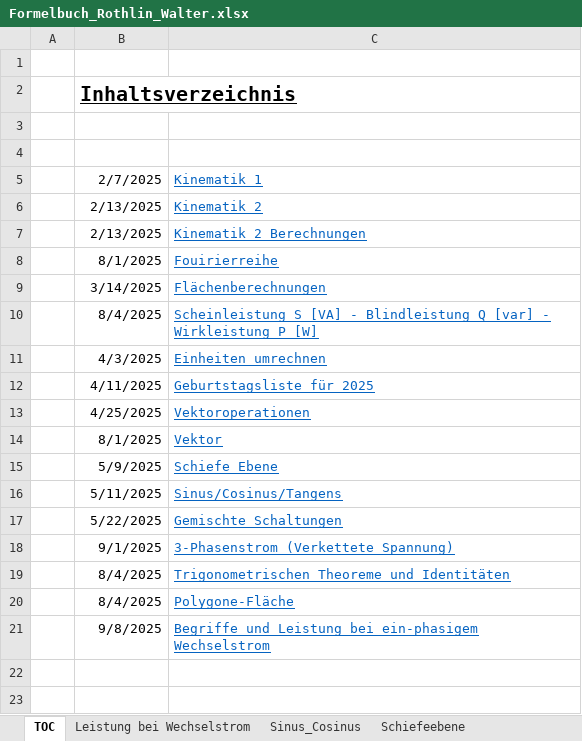
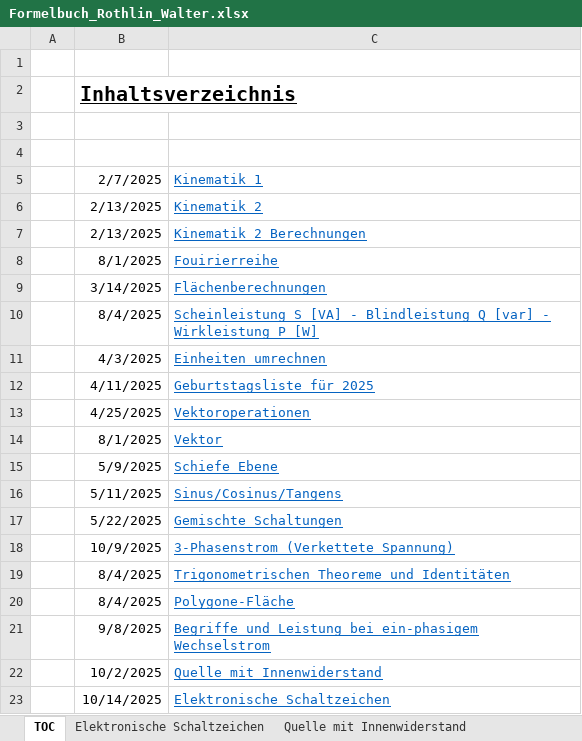
Before and after one commit to walter-rothlin/Source-Code, an Excel workbook: SchulungsUnterlagen/Formelbuch_Rothlin_Walter.xlsx, sheet TOC, drawn as a sheet; values as stored, in another font and other column widths than the file's, no borders; the diff names each change by its address in the sheet, - before the commit and + after, or states it on an @@ line.

```diff
--- a/SchulungsUnterlagen/Formelbuch_Rothlin_Walter.xlsx (sheet TOC)
+++ b/SchulungsUnterlagen/Formelbuch_Rothlin_Walter.xlsx (sheet TOC)
+sheet tab: Elektronische Schaltzeichen
+sheet tab: Quelle mit Innenwiderstand
-B18: 9/1/2025
+B18: 10/9/2025
+row 22:  | 10/2/2025 | Quelle mit Innenwiderstand
+row 23:  | 10/14/2025 | Elektronische Schaltzeichen
```
Also changed, not shown: sheet 3-Phasenstrom, sheet Geburtstagsliste, formulas that keep their value, charts or pictures, 13 other files.
